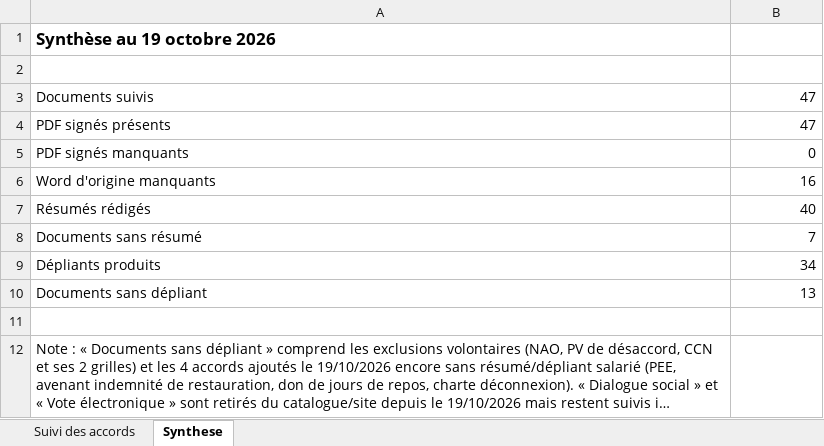
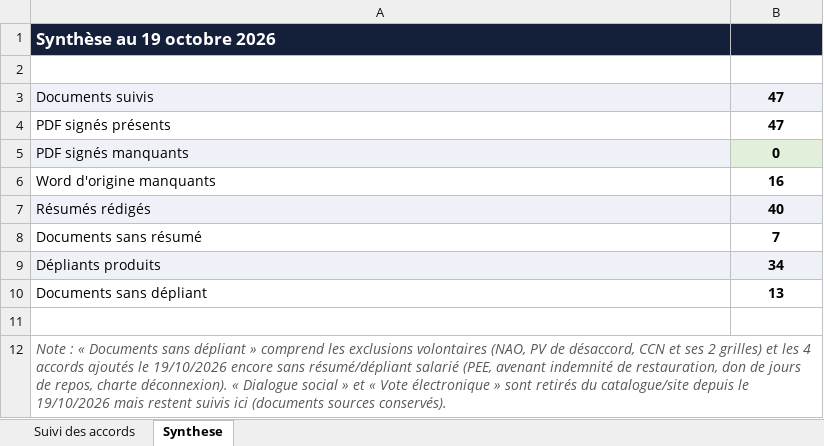
Before and after one commit to focrgico/fo-ico-documents, an Excel workbook: Suivi accord ICO.xlsx, sheet Synthese, drawn as a sheet; long unchanged cells end in …; values as stored, in another font and other column widths than the file's, no borders; the diff names each change by its address in the sheet, - before the commit and + after, or states it on an @@ line.

```diff
--- a/Suivi accord ICO.xlsx (sheet Synthese)
+++ b/Suivi accord ICO.xlsx (sheet Synthese)
-A1:B1 fill: none
+A1:B1 fill: #14203A
-A1 text colour: black
+A1 text colour: #FFFFFF
-A3:B3 fill: none
+A3:B3 fill: #EEF1F7
@@ B3:B10 bold: off → on, alignment: right → center @@
-A5 fill: none
+A5 fill: #EEF1F7
-B5 fill: none
+B5 fill: #E2EFDA
-A7:B7 fill: none
+A7:B7 fill: #EEF1F7
-A9:B9 fill: none
+A9:B9 fill: #EEF1F7
@@ A12 italic: off → on, text colour: black → #595959 @@
+A12:B12 merged
```
Also changed, not shown: sheet Suivi des accords.
